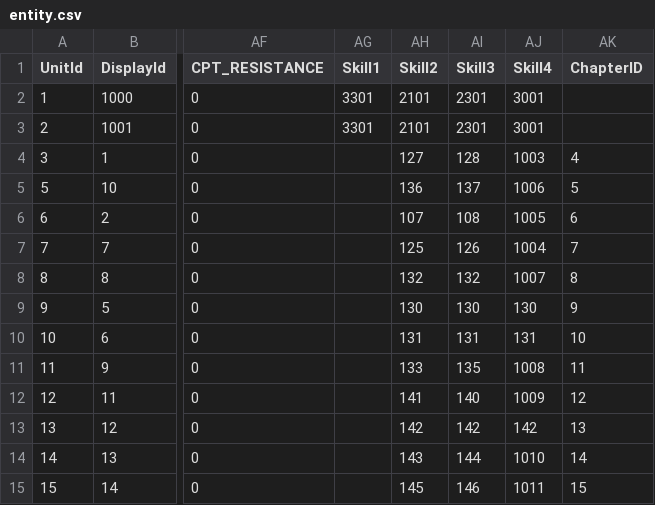
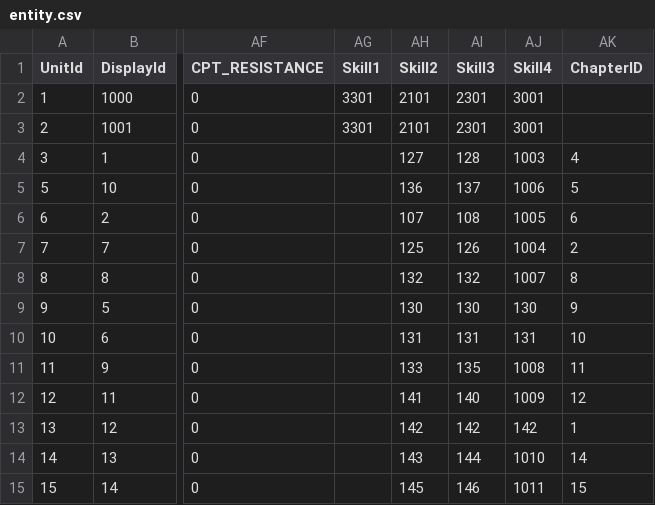
Before and after one commit to kevinnewkevin/xiyou, a CSV file: trunk/config/tables/entity.csv, drawn as a sheet; only a part is shown, gaps mark what is left out; the diff names each change by its address in the sheet, - before the commit and + after, or states it on an @@ line.

```diff
--- a/trunk/config/tables/entity.csv
+++ b/trunk/config/tables/entity.csv
-AK7 (ChapterID): 7
+AK7 (ChapterID): 2
-AK13 (ChapterID): 13
+AK13 (ChapterID): 1
```
Also changed, not shown: 1 other file.
